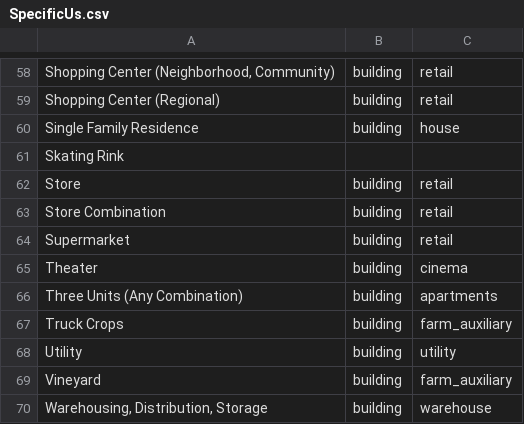
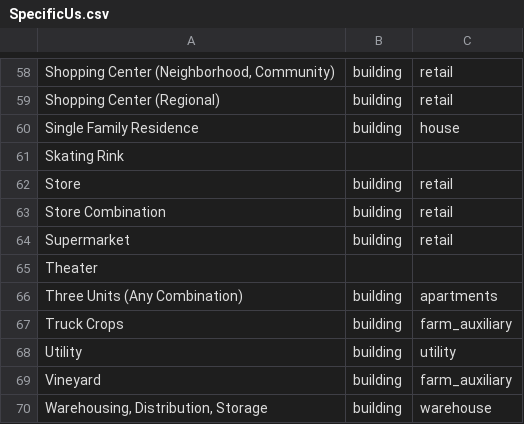
Before and after one commit to osmlab/labuildings, a CSV file: mappings_csv/SpecificUs.csv, drawn as a sheet; only a part is shown, gaps mark what is left out.

Commit message:
leaving for specific1 because amenity either movie or live state

```diff
--- a/mappings_csv/SpecificUs.csv
+++ b/mappings_csv/SpecificUs.csv
@@ -64,3 +64,3 @@ Store Combination,building,retail
 Supermarket,building,retail
-Theater,building,cinema
+Theater,,
 Three Units (Any Combination),building,apartments
```
